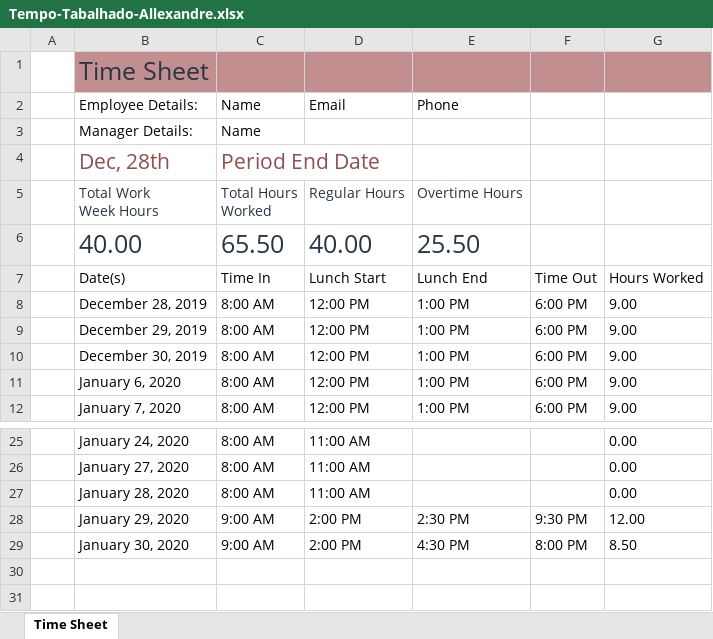
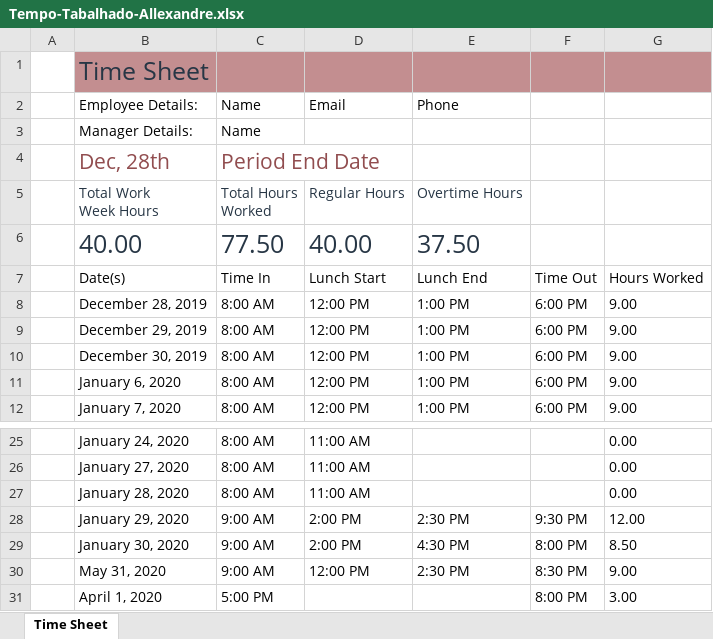
Before and after one commit to les-prp-uespi/ceres, an Excel workbook: app/Tempo-Tabalhado-Allexandre.xlsx, sheet Time Sheet, drawn as a sheet; only a part is shown, gaps mark what is left out; values as stored, in another font and other column widths than the file's, no borders; table styles not drawn; the diff names each change by its address in the sheet, - before the commit and + after, or states it on an @@ line.

Commit message:
Atualzação da minha tabela de horas trabalhadas

```diff
--- a/app/Tempo-Tabalhado-Allexandre.xlsx (sheet Time Sheet)
+++ b/app/Tempo-Tabalhado-Allexandre.xlsx (sheet Time Sheet)
-C6: 65.50
+C6: 77.50
-E6: 25.50
+E6: 37.50
+row 30:  | May 31, 2020 | 9:00 AM | 12:00 PM | 2:30 PM | 8:30 PM | 9.00
+row 31:  | April 1, 2020 | 5:00 PM |  |  | 8:00 PM | 3.00
```
